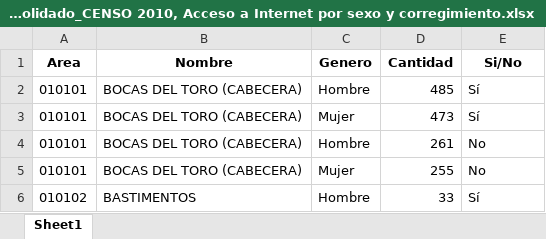
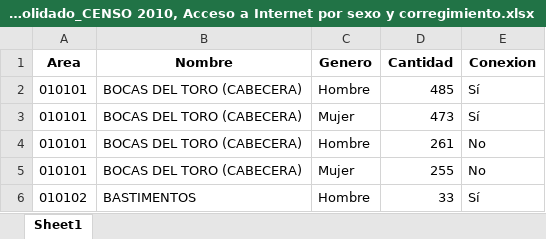
Before and after one commit to Sud-Austral/DATA-GENERO, an Excel workbook: Panama/consolidado_CENSO 2010, Acceso a Internet por sexo y corregimiento.xlsx, sheet Sheet1, drawn as a sheet; only a part is shown; values as stored, in another font and other column widths than the file's, no borders; the diff names each change by its address in the sheet, - before the commit and + after, or states it on an @@ line.

```diff
--- a/Panama/consolidado_CENSO 2010, Acceso a Internet por sexo y corregimiento.xlsx (sheet Sheet1)
+++ b/Panama/consolidado_CENSO 2010, Acceso a Internet por sexo y corregimiento.xlsx (sheet Sheet1)
-E1: Si/No
+E1: Conexion
```
Also changed, not shown: 17 other files.
